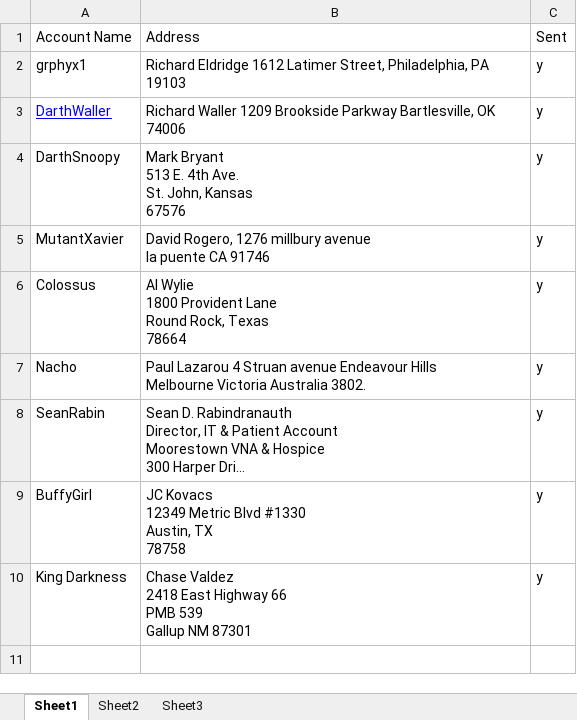
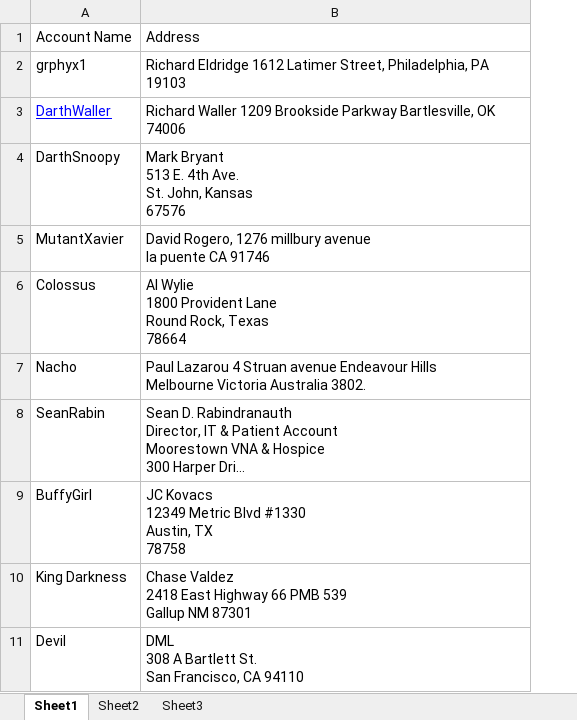
Before and after one commit to SomethingSexy/collectionstash, an Excel workbook: doc/stickers.xlsx, sheet Sheet1, drawn as a sheet; long unchanged cells end in …; values as stored, in another font and other column widths than the file's, no borders; removed rows and columns are numbered as before the commit, all else as after; ↵ is a line break in a cell; the diff names each change by its address in the sheet, - before the commit and + after, or states it on an @@ line.

Commit message:
git-svn-id: http://www.collectionstash.com/svn_collectionstash/trunk@934 3acffcf6-acfd-4bd8-953e-0dd6b9d92450

```diff
--- a/doc/stickers.xlsx (sheet Sheet1)
+++ b/doc/stickers.xlsx (sheet Sheet1)
-column C, rows 1-10: Sent | y | y | y | y | y | y | y | y | y
-B10: …NM 87301
+B10: …NM 87301
+row 11: Devil | DML ↵ 308 A Bartlett St. ↵ San Francisco, CA 94110
```
